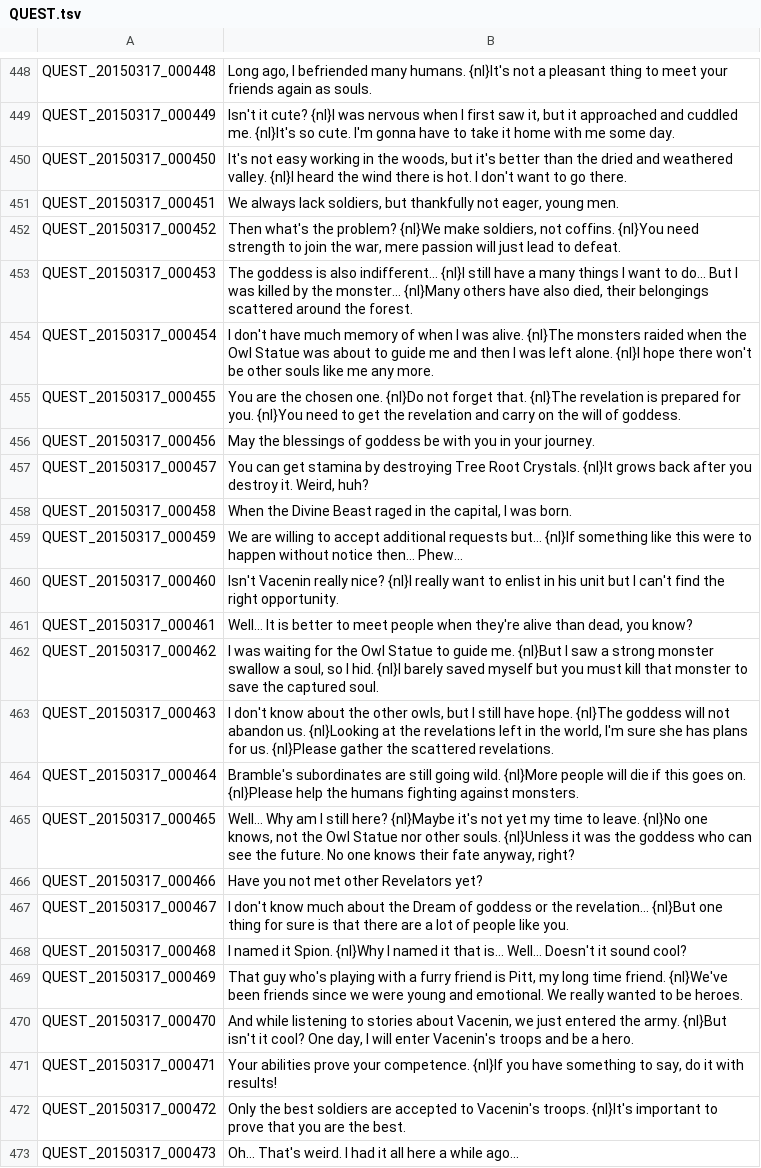
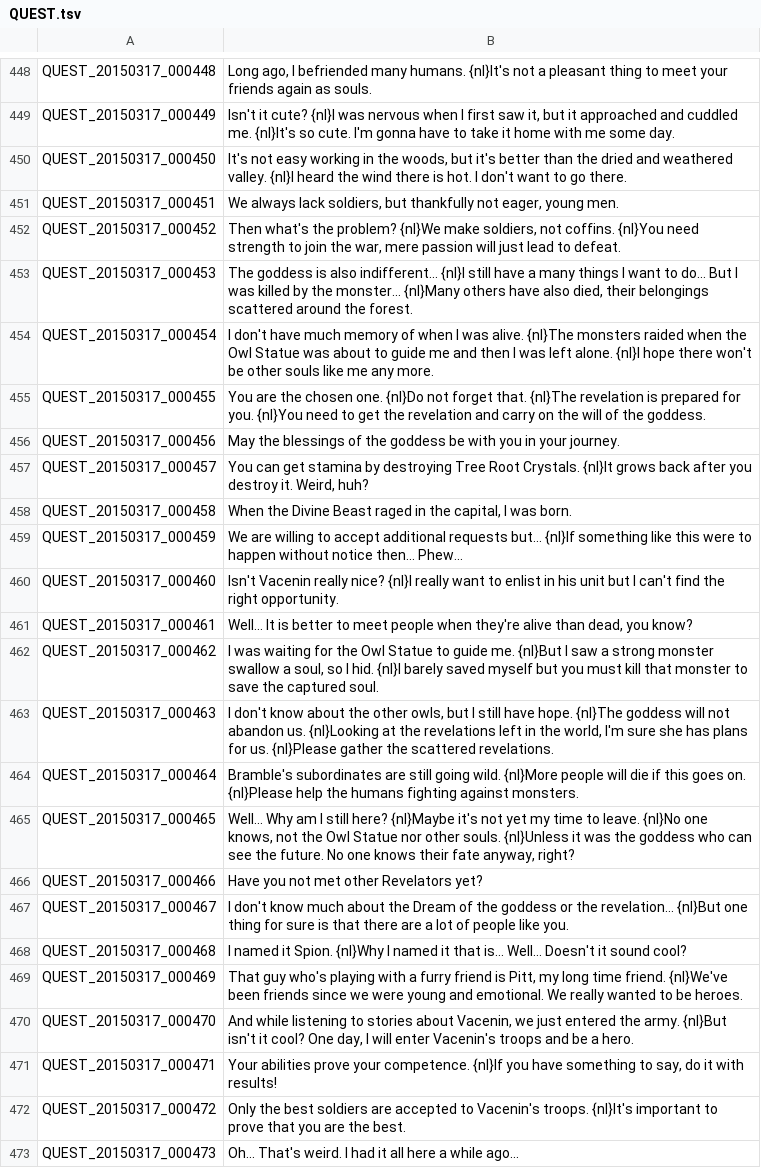
Before and after one commit to TreeOfSavior-Spanish/Spanish-Patch, a TSV file: Spanish/QUEST.tsv, drawn as a sheet; only a part is shown, gaps mark what is left out.

```diff
--- a/Spanish/QUEST.tsv
+++ b/Spanish/QUEST.tsv
@@ -454,4 +454,4 @@ QUEST_20150317_000453	The goddess is also indifferent... {nl}I still have a many
 QUEST_20150317_000454	I don't have much memory of when I was alive. {nl}The monsters raided when the Owl Statue was about to guide me and then I was left alone. {nl}I hope there won't be other souls like me any more.
-QUEST_20150317_000455	You are the chosen one. {nl}Do not forget that. {nl}The revelation is prepared for you. {nl}You need to get the revelation and carry on the will of goddess.
-QUEST_20150317_000456	May the blessings of goddess be with you in your journey.
+QUEST_20150317_000455	You are the chosen one. {nl}Do not forget that. {nl}The revelation is prepared for you. {nl}You need to get the revelation and carry on the will of the goddess.
+QUEST_20150317_000456	May the blessings of the goddess be with you in your journey.
 QUEST_20150317_000457	You can get stamina by destroying Tree Root Crystals. {nl}It grows back after you destroy it. Weird, huh?
@@ -466,3 +466,3 @@ QUEST_20150317_000465	Well... Why am I still here? {nl}Maybe it's not yet my tim
 QUEST_20150317_000466	Have you not met other Revelators yet?
-QUEST_20150317_000467	I don't know much about the Dream of goddess or the revelation... {nl}But one thing for sure is that there are a lot of people like you.
+QUEST_20150317_000467	I don't know much about the Dream of the goddess or the revelation... {nl}But one thing for sure is that there are a lot of people like you.
 QUEST_20150317_000468	I named it Spion. {nl}Why I named it that is... Well... Doesn't it sound cool?
```
Also changed, not shown: Spanish/ITEM.tsv, Spanish/QUEST_UNUSED.tsv, 32 other files.
